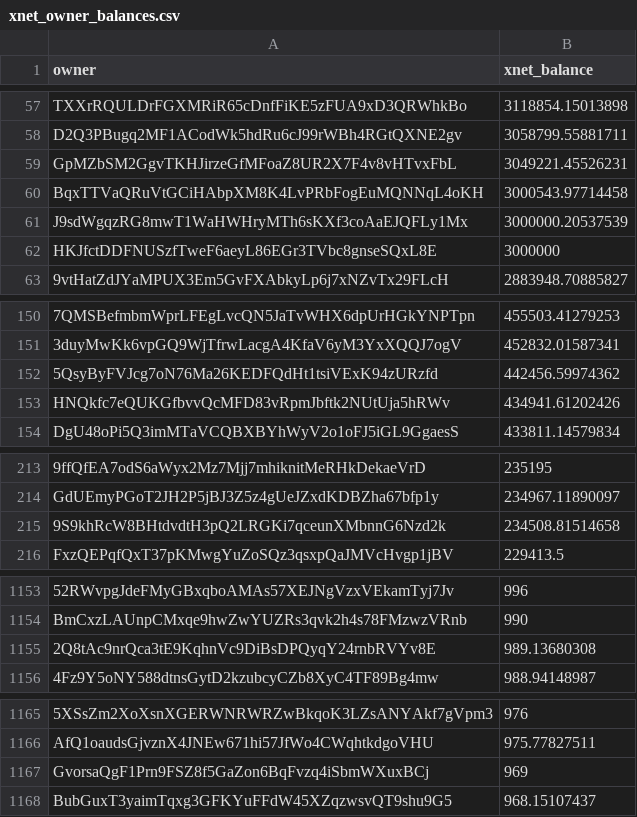
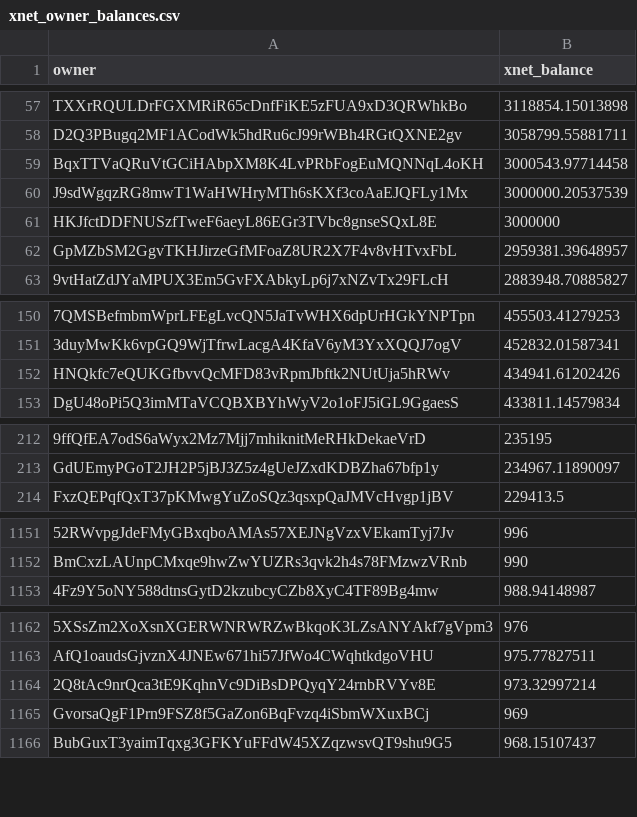
Before and after one commit to xnet-community-data/xnet-data-integration, a CSV file: data/derived/xnet_owner_balances.csv, drawn as a sheet; only a part is shown, gaps mark what is left out; removed rows and columns are numbered as before the commit, all else as after; the diff covers the shown part only; the diff names each change by its address in the sheet, - before the commit and + after, or states it on an @@ line.

Commit message:
Publish XNET live state (full)

```diff
--- a/data/derived/xnet_owner_balances.csv
+++ b/data/derived/xnet_owner_balances.csv
-row 59: GpMZbSM2GgvTKHJirzeGfMFoaZ8UR2X7F4v8vHTvxFbL | 3049221.45526231
+row 62: GpMZbSM2GgvTKHJirzeGfMFoaZ8UR2X7F4v8vHTvxFbL | 2959381.39648957
-row 152: 5QsyByFVJcg7oN76Ma26KEDFQdHt1tsiVExK94zURzfd | 442456.59974362
-row 215: 9S9khRcW8BHtdvdtH3pQ2LRGKi7qceunXMbnnG6Nzd2k | 234508.81514658
-row 1155: 2Q8tAc9nrQca3tE9KqhnVc9DiBsDPQyqY24rnbRVYv8E | 989.13680308
+row 1164: 2Q8tAc9nrQca3tE9KqhnVc9DiBsDPQyqY24rnbRVYv8E | 973.32997214
```
Also changed, not shown: 1 removed row and 2 edited cells elsewhere in this file, 17 other files.
